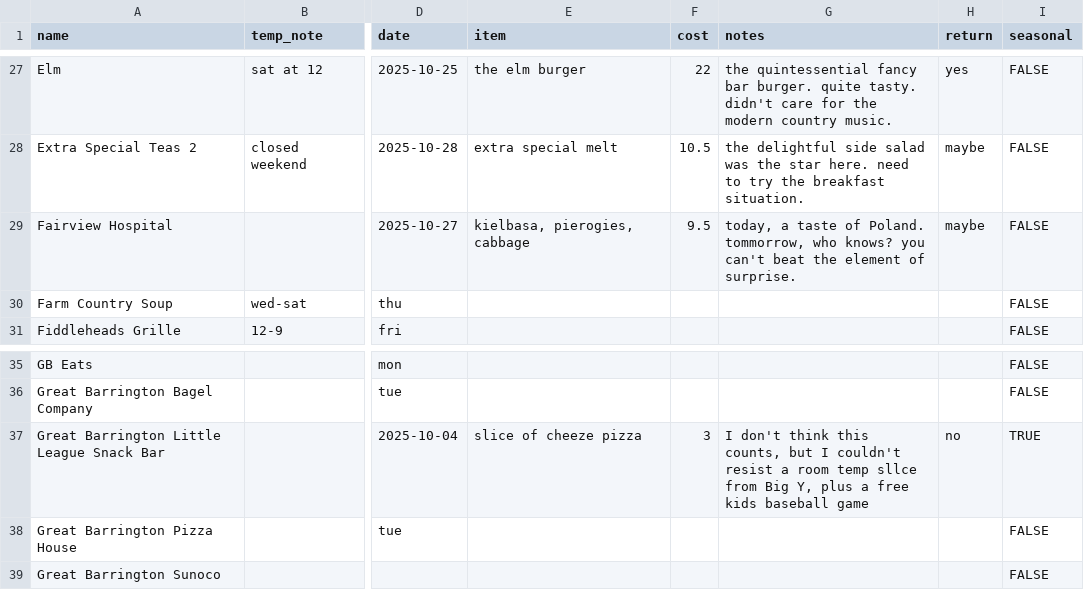
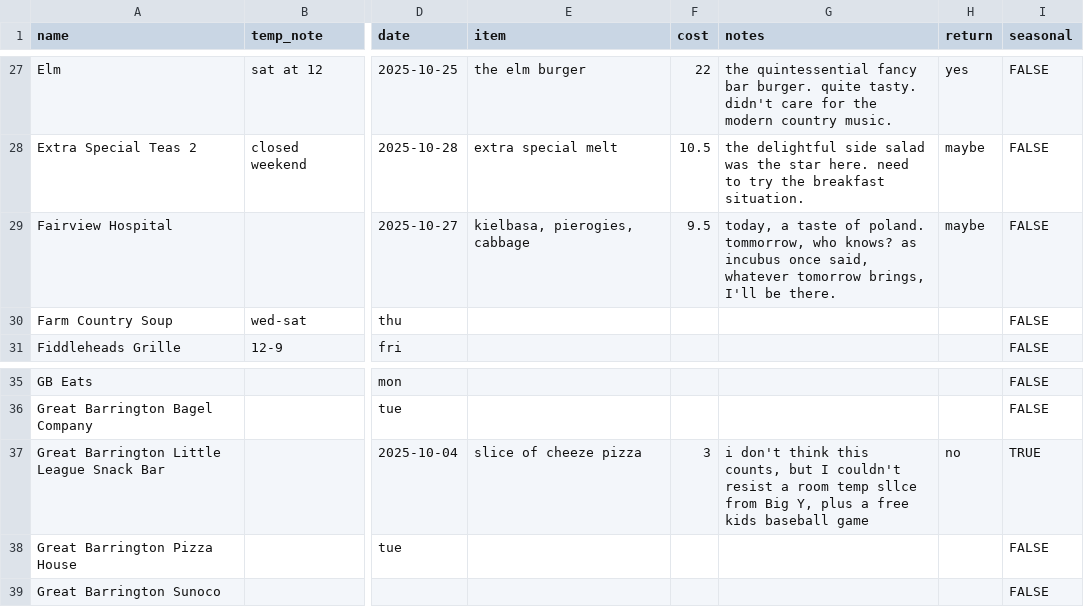
Before and after one commit to russellsamora/grazebarrington, a CSV file: src/data/places.csv, drawn as a sheet; only a part is shown, gaps mark what is left out; the diff names each change by its address in the sheet, - before the commit and + after, or states it on an @@ line.

```diff
--- a/src/data/places.csv
+++ b/src/data/places.csv
-G29 (notes): …taste of Poland. tommorrow, who knows? you can't beat the element of surprise.
+G29 (notes): …taste of poland. tommorrow, who knows? as incubus once said, whatever tomorrow brings, I'll be there.
-G37 (notes): I don't think…
+G37 (notes): i don't think…
```
Also changed, not shown: 12 other files.
